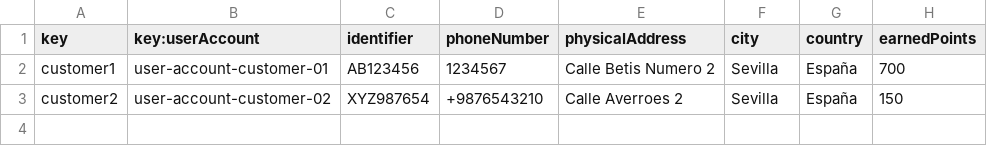
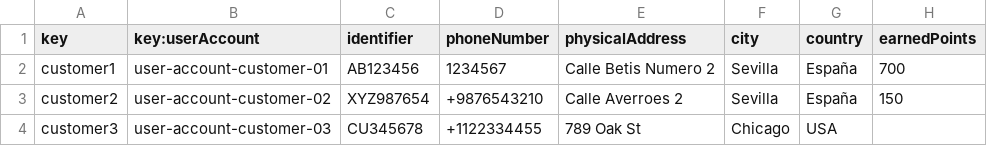
Before and after one commit to sfernandez07/DP2-C.004, a CSV file: src/main/resources/WEB-INF/data/sample/customer.csv, drawn as a sheet.

Commit message:
feat: Customers hechos

```diff
--- a/src/main/resources/WEB-INF/data/sample/customer.csv
+++ b/src/main/resources/WEB-INF/data/sample/customer.csv
@@ -3 +3,2 @@ customer1,user-account-customer-01,AB123456,1234567,Calle Betis Numero 2,Sevilla
 customer2,user-account-customer-02,XYZ987654,+9876543210,Calle Averroes 2,Sevilla,España,150
+customer3,user-account-customer-03,CU345678,+1122334455,789 Oak St,Chicago,USA,""
```
